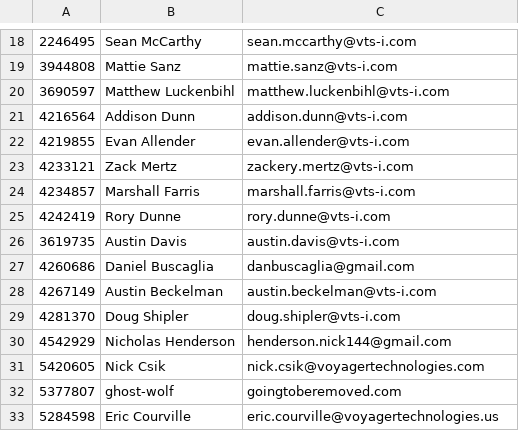
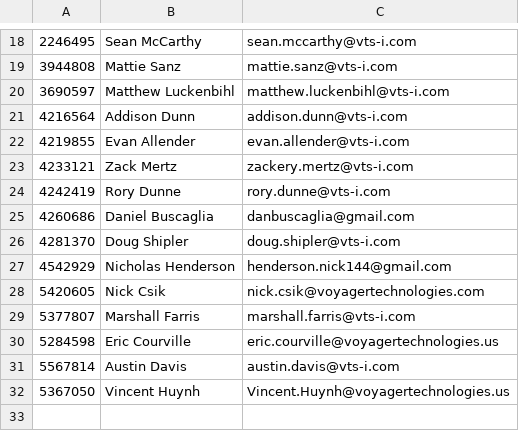
Before and after one commit to buscagliad/adventofcode, a CSV file: support/roster.csv, drawn as a sheet; only a part is shown, gaps mark what is left out.

```diff
--- a/support/roster.csv
+++ b/support/roster.csv
@@ -23,7 +23,4 @@
 4233121,Zack Mertz,zackery.mertz@vts-i.com
-4234857,Marshall Farris,marshall.farris@vts-i.com
 4242419,Rory Dunne,rory.dunne@vts-i.com
-3619735,Austin Davis,austin.davis@vts-i.com
 4260686,Daniel Buscaglia,danbuscaglia@gmail.com
-4267149,Austin Beckelman,austin.beckelman@vts-i.com
 4281370,Doug Shipler,doug.shipler@vts-i.com
@@ -31,3 +28,5 @@
 5420605,Nick Csik,nick.csik@voyagertechnologies.com
-5377807,ghost-wolf,goingtoberemoved.com
+5377807,Marshall Farris,marshall.farris@vts-i.com
 5284598,Eric Courville,eric.courville@voyagertechnologies.us
+5567814,Austin Davis,austin.davis@vts-i.com
+5367050,Vincent Huynh,Vincent.Huynh@voyagertechnologies.us
```
Also changed, not shown: 3 other files.
